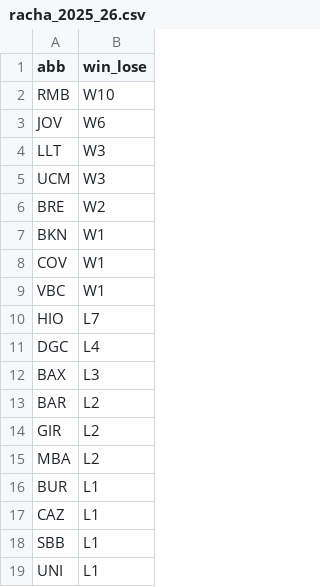
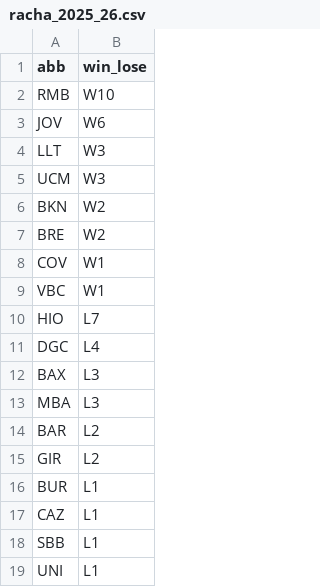
Before and after one commit to IvoVillanueva/pbp-acb-2025-26, a CSV file: data/racha_2025_26.csv, drawn as a sheet; removed rows and columns are numbered as before the commit, all else as after; the diff names each change by its address in the sheet, - before the commit and + after, or states it on an @@ line.

```diff
--- a/data/racha_2025_26.csv
+++ b/data/racha_2025_26.csv
+row 6: BKN | W2
-row 7: BKN | W1
+row 13: MBA | L3
-row 15: MBA | L2
```
Also changed, not shown: data/marcadores_2025_26.csv.
